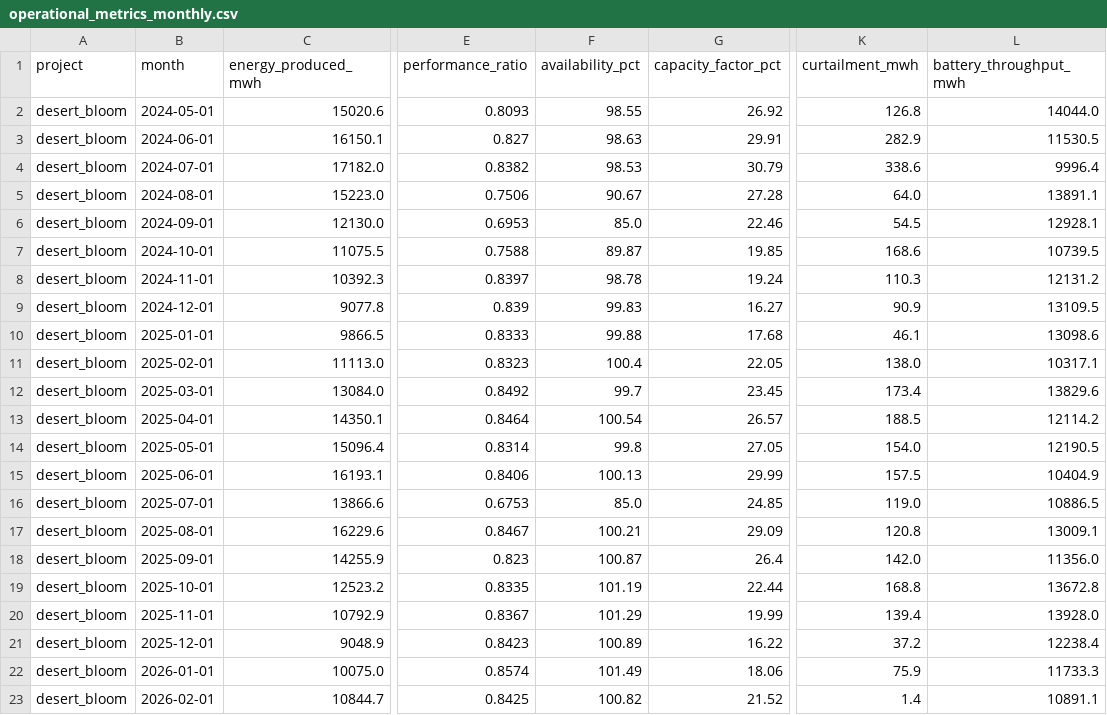
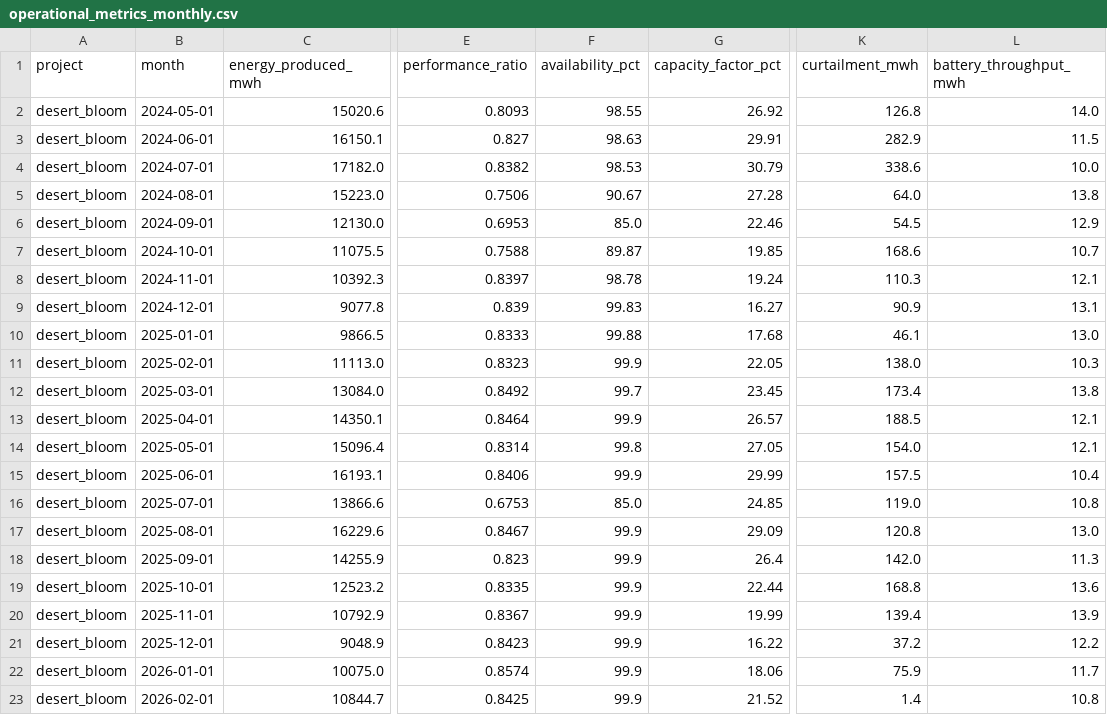
Before and after one commit to iliospowerpv/ilios-monorepo, a CSV file: data/demo/operational_metrics_monthly.csv, drawn as a sheet; only a part is shown, gaps mark what is left out; the diff covers the shown part only; the diff names each change by its address in the sheet, - before the commit and + after, or states it on an @@ line.

Commit message:
Task #12: Fix demo environment data consistency, add missing datasets, resolve all code review findings
Fixes from code review:
- Fixed KPI tiles to derive all operations metrics from actual data (work order count, open/overdue counts, avg resolution days, event count, linked WO count) instead of hardcoded values
- Added payments dataset (88 records) linking to invoices with payment method and reference
- Added 12-month forward forecasts dataset (24 records) with confidence levels per project
- Added O&M KPI summary table per project (PM/CM costs, PM:CM ratio, work order breakdown, warranty WOs)
- Clamped availability_pct to max 99.9% to prevent values exceeding 100%
- Fixed battery storage values from 15664 to 15.6 MWh (consistent with Tesla Megapack spec)
- Aligned work order dates with related events chronologically using fixed_month_idx
- Event-WO linking: 4 corrective work orders now reference their triggering events
- Updated demo_notes.md headline numbers to match generated data exactly
- Added missing data file references (payments, forecasts, om_kpi_summary) to demo_notes.md
- Total data files: 44

```diff
--- a/data/demo/operational_metrics_monthly.csv
+++ b/data/demo/operational_metrics_monthly.csv
-L2 (battery_throughput_mwh): 14044.0
+L2 (battery_throughput_mwh): 14.0
-L3 (battery_throughput_mwh): 11530.5
+L3 (battery_throughput_mwh): 11.5
-L4 (battery_throughput_mwh): 9996.4
+L4 (battery_throughput_mwh): 10.0
-L5 (battery_throughput_mwh): 13891.1
+L5 (battery_throughput_mwh): 13.8
-L6 (battery_throughput_mwh): 12928.1
+L6 (battery_throughput_mwh): 12.9
-L7 (battery_throughput_mwh): 10739.5
+L7 (battery_throughput_mwh): 10.7
-L8 (battery_throughput_mwh): 12131.2
+L8 (battery_throughput_mwh): 12.1
-L9 (battery_throughput_mwh): 13109.5
+L9 (battery_throughput_mwh): 13.1
-L10 (battery_throughput_mwh): 13098.6
+L10 (battery_throughput_mwh): 13.0
-F11 (availability_pct): 100.4
+F11 (availability_pct): 99.9
-L11 (battery_throughput_mwh): 10317.1
+L11 (battery_throughput_mwh): 10.3
-L12 (battery_throughput_mwh): 13829.6
+L12 (battery_throughput_mwh): 13.8
-F13 (availability_pct): 100.54
+F13 (availability_pct): 99.9
-L13 (battery_throughput_mwh): 12114.2
+L13 (battery_throughput_mwh): 12.1
-L14 (battery_throughput_mwh): 12190.5
+L14 (battery_throughput_mwh): 12.1
-F15 (availability_pct): 100.13
+F15 (availability_pct): 99.9
-L15 (battery_throughput_mwh): 10404.9
+L15 (battery_throughput_mwh): 10.4
-L16 (battery_throughput_mwh): 10886.5
+L16 (battery_throughput_mwh): 10.8
-F17 (availability_pct): 100.21
+F17 (availability_pct): 99.9
-L17 (battery_throughput_mwh): 13009.1
+L17 (battery_throughput_mwh): 13.0
-F18 (availability_pct): 100.87
+F18 (availability_pct): 99.9
-L18 (battery_throughput_mwh): 11356.0
+L18 (battery_throughput_mwh): 11.3
-F19 (availability_pct): 101.19
+F19 (availability_pct): 99.9
-L19 (battery_throughput_mwh): 13672.8
+L19 (battery_throughput_mwh): 13.6
-F20 (availability_pct): 101.29
+F20 (availability_pct): 99.9
-L20 (battery_throughput_mwh): 13928.0
+L20 (battery_throughput_mwh): 13.9
-F21 (availability_pct): 100.89
+F21 (availability_pct): 99.9
-L21 (battery_throughput_mwh): 12238.4
+L21 (battery_throughput_mwh): 12.2
-F22 (availability_pct): 101.49
+F22 (availability_pct): 99.9
-L22 (battery_throughput_mwh): 11733.3
+L22 (battery_throughput_mwh): 11.7
-F23 (availability_pct): 100.82
+F23 (availability_pct): 99.9
-L23 (battery_throughput_mwh): 10891.1
+L23 (battery_throughput_mwh): 10.8
```
Also changed, not shown: 20 edited cells elsewhere in this file, data/demo/finance_forecasts.csv, data/demo/operational_metrics_daily.csv, 29 other files.
